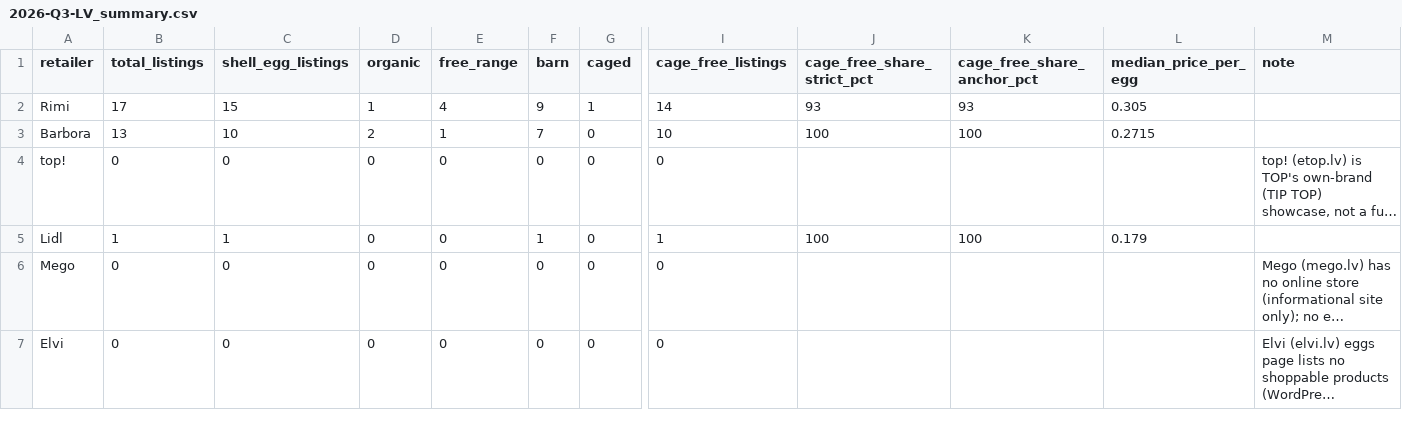
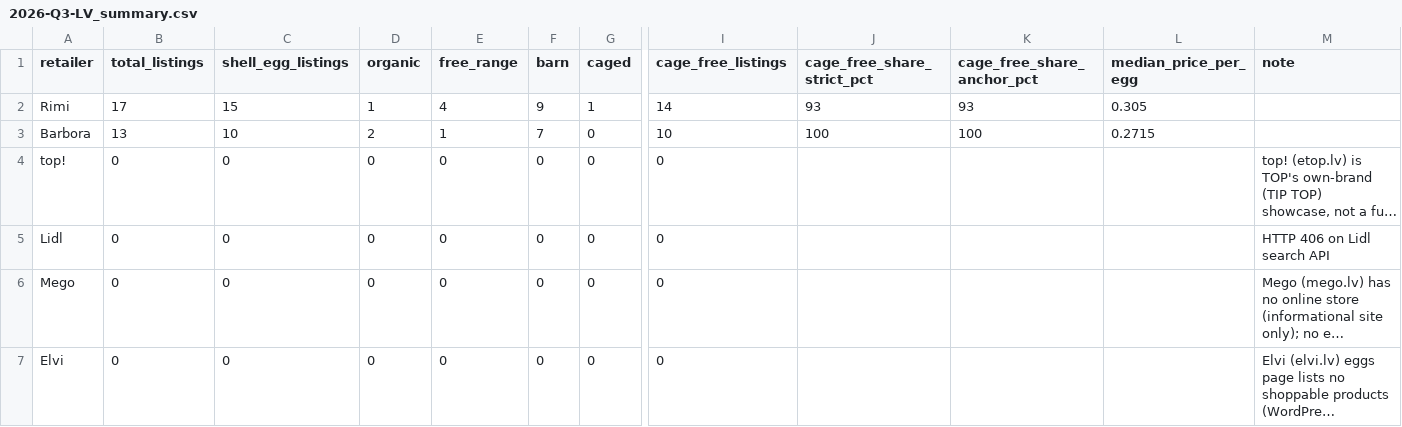
Before and after one commit to akanepajs/olas, a CSV file: scraper/data/summary/2026-Q3-LV_summary.csv, drawn as a sheet; only a part is shown, gaps mark what is left out; long unchanged cells end in …; the diff names each change by its address in the sheet, - before the commit and + after, or states it on an @@ line.

```diff
--- a/scraper/data/summary/2026-Q3-LV_summary.csv
+++ b/scraper/data/summary/2026-Q3-LV_summary.csv
-B5 (total_listings): 1
+B5 (total_listings): 0
-C5 (shell_egg_listings): 1
+C5 (shell_egg_listings): 0
-F5 (barn): 1
+F5 (barn): 0
-I5 (cage_free_listings): 1
+I5 (cage_free_listings): 0
-J5 (cage_free_share_strict_pct): 100
+J5 (cage_free_share_strict_pct): (empty)
-K5 (cage_free_share_anchor_pct): 100
+K5 (cage_free_share_anchor_pct): (empty)
-L5 (median_price_per_egg): 0.179
+L5 (median_price_per_egg): (empty)
-M5 (note): (empty)
+M5 (note): HTTP 406 on Lidl search API
```
Also changed, not shown: scraper/data/raw/2026-Q3-LV_listings.csv, 10 other files.
